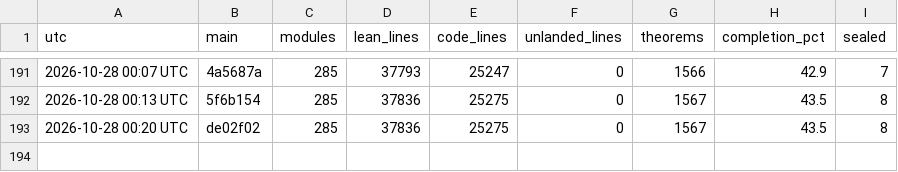
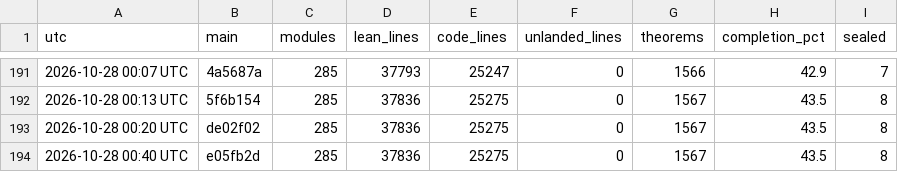
Before and after one commit to aravindkarthigeyan/KAM-dev, a CSV file: docs/campaign/history.csv, drawn as a sheet; only a part is shown, gaps mark what is left out.

```diff
--- a/docs/campaign/history.csv
+++ b/docs/campaign/history.csv
@@ -193 +193,2 @@ utc,main,modules,lean_lines,code_lines,unlanded_lines,theorems,completion_pct,se
 2026-10-28 00:20 UTC,de02f02,285,37836,25275,0,1567,43.5,8
+2026-10-28 00:40 UTC,e05fb2d,285,37836,25275,0,1567,43.5,8
```
Also changed, not shown: 1 other file.
